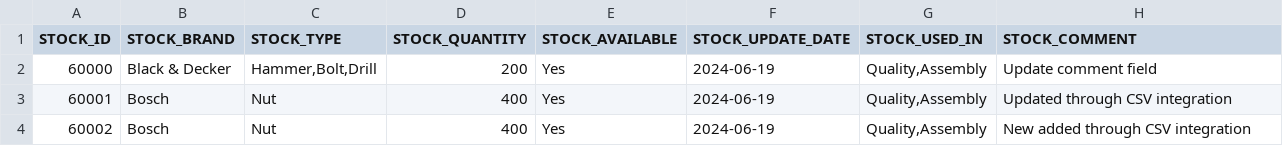
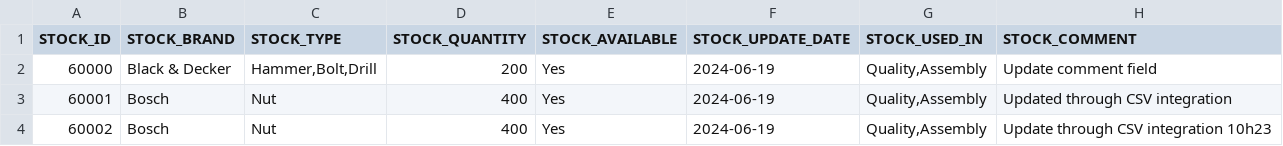
Before and after one commit to icolaes/csv, a CSV file: stock_tools_geo_multi.csv, drawn as a sheet.

Commit message:
Update stock_tools_geo_multi.csv

```diff
--- a/stock_tools_geo_multi.csv
+++ b/stock_tools_geo_multi.csv
@@ -3,2 +3,2 @@ STOCK_ID,STOCK_BRAND,STOCK_TYPE,STOCK_QUANTITY,STOCK_AVAILABLE,STOCK_UPDATE_DATE
 60001,Bosch,"Nut",400,Yes,2024-06-19,"Quality,Assembly","Updated through CSV integration"
-60002,Bosch,"Nut",400,Yes,2024-06-19,"Quality,Assembly","New added through CSV integration"
+60002,Bosch,"Nut",400,Yes,2024-06-19,"Quality,Assembly","Update through CSV integration 10h23"
```
